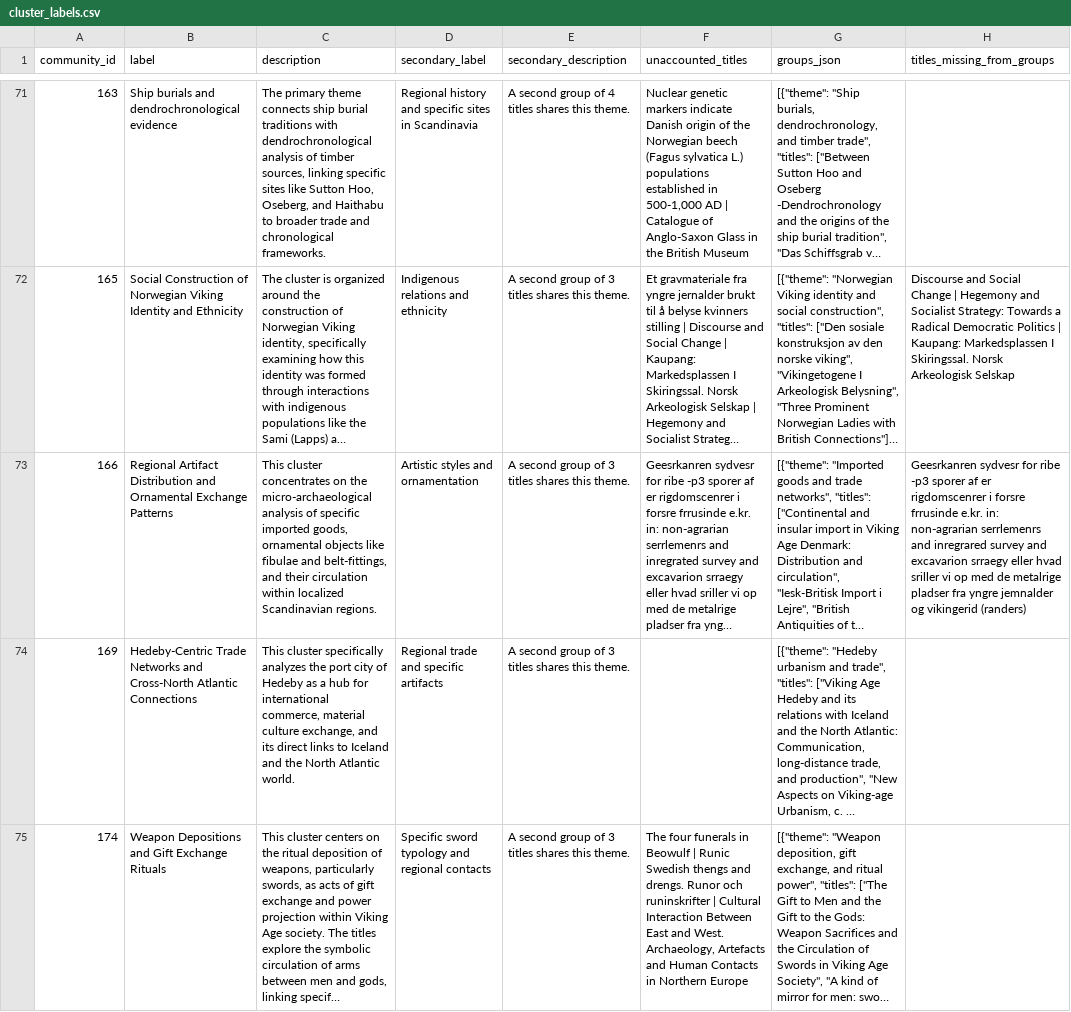
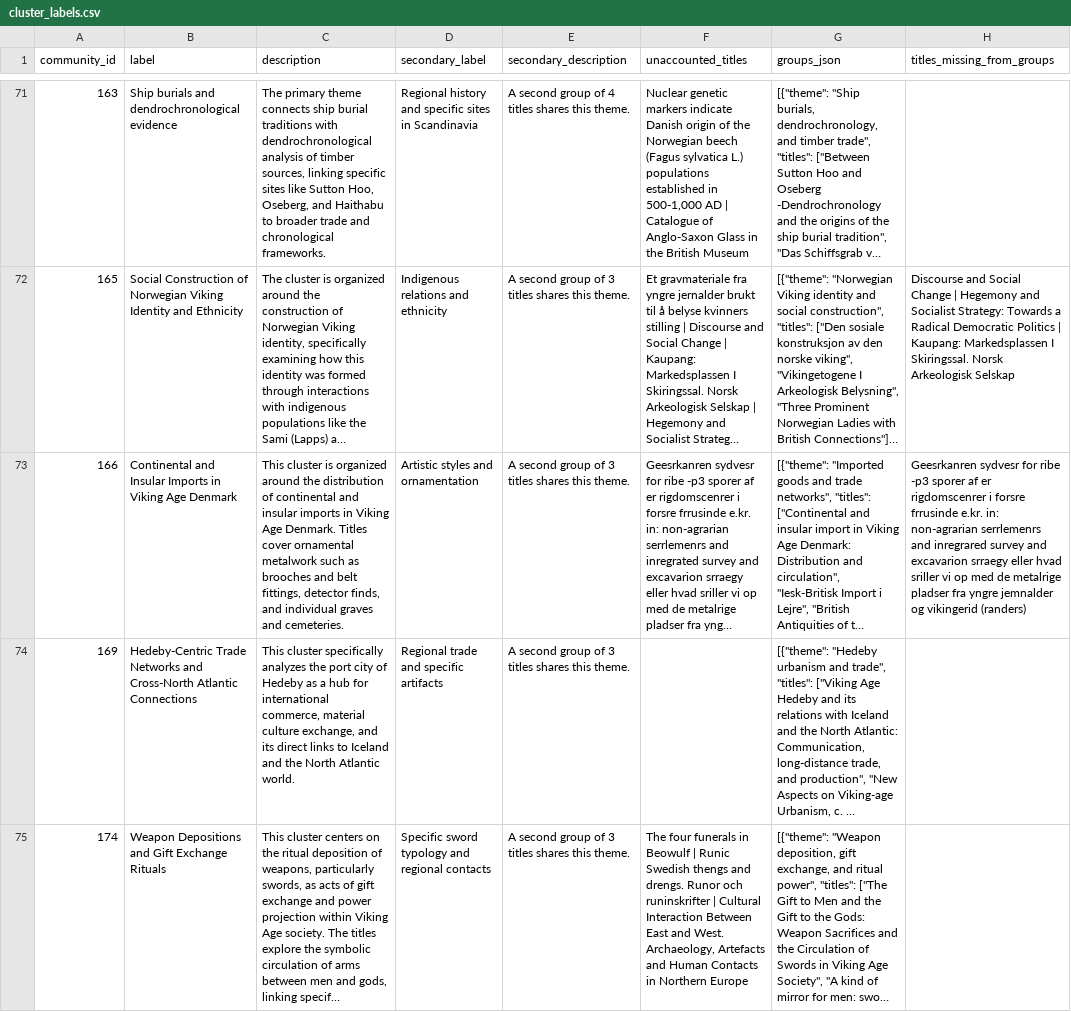
Before and after one commit to zackbatist/BibVik, a CSV file: analysis/gn_analysis/results/annotated/labels/cluster_labels.csv, drawn as a sheet; only a part is shown, gaps mark what is left out; long unchanged cells end in …; the diff covers the shown part only; the diff names each change by its address in the sheet, - before the commit and + after, or states it on an @@ line.

```diff
--- a/analysis/gn_analysis/results/annotated/labels/cluster_labels.csv
+++ b/analysis/gn_analysis/results/annotated/labels/cluster_labels.csv
-B73 (label): Regional Artifact Distribution and Ornamental Exchange Patterns
+B73 (label): Continental and Insular Imports in Viking Age Denmark
-C73 (description): This cluster concentrates on the micro-archaeological analysis of specific imported goods, ornamental objects like fibulae and belt-fittings, and their circulation within localized Scandinavian regions.
+C73 (description): This cluster is organized around the distribution of continental and insular imports in Viking Age Denmark. Titles cover ornamental metalwork such as brooches and belt fittings, detector finds, and individual graves and cemeteries.
```
Also changed, not shown: 2 edited cells elsewhere in this file, analysis/gn_analysis/results/annotated/labels/node_labels.csv, analysis/gn_analysis/results/annotated_no_seed/labels/cluster_labels.csv, 2 other files.
